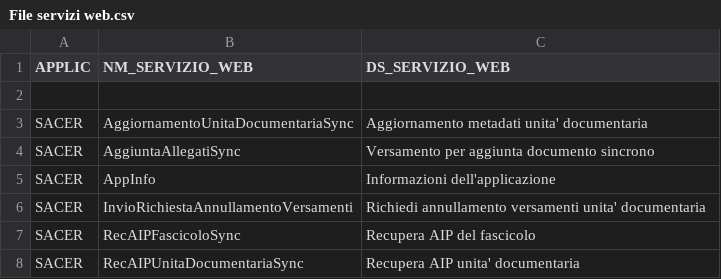
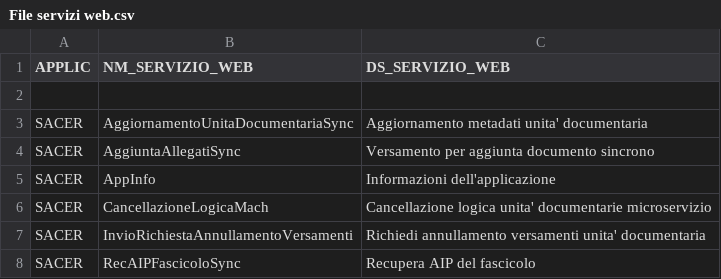
Before and after one commit to RegioneER/parer-sacer-csv, a CSV file: File servizi web.csv, drawn as a sheet; only a part is shown; the shorter side is filled out with more unchanged rows.

```diff
--- a/File servizi web.csv
+++ b/File servizi web.csv
@@ -5,2 +5,3 @@
 "SACER";"AppInfo";"Informazioni dell'applicazione"
+"SACER";"CancellazioneLogicaMach";"Cancellazione logica unita' documentarie microservizio"
 "SACER";"InvioRichiestaAnnullamentoVersamenti";"Richiedi annullamento versamenti unita' documentaria"
```
Also changed, not shown: File entrate menu.csv, File pagine web.csv, 4 other files.
